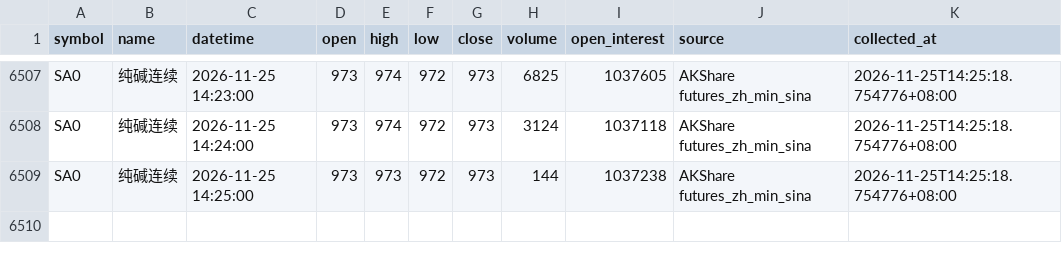
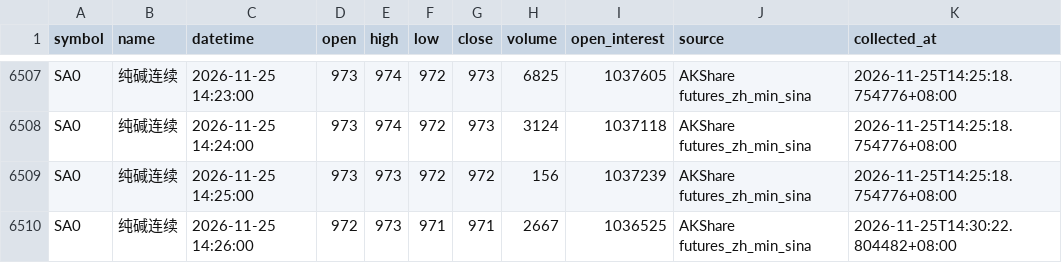
Before and after one commit to luckyjohnlucky/akshare-futures-data, a CSV file: output/SA0_minute_bars.csv, drawn as a sheet; only a part is shown, gaps mark what is left out.

```diff
--- a/output/SA0_minute_bars.csv
+++ b/output/SA0_minute_bars.csv
@@ -6508,2 +6508,3 @@ SA0,纯碱连续,2026-11-25 14:23:00,973,974,972,973,6825,1037605,AKShare future
 SA0,纯碱连续,2026-11-25 14:24:00,973,974,972,973,3124,1037118,AKShare futures_zh_min_sina,2026-11-25T14:25:18.754776+08:00
-SA0,纯碱连续,2026-11-25 14:25:00,973,973,972,973,144,1037238,AKShare futures_zh_min_sina,2026-11-25T14:25:18.754776+08:00
+SA0,纯碱连续,2026-11-25 14:25:00,973,973,972,972,156,1037239,AKShare futures_zh_min_sina,2026-11-25T14:25:18.754776+08:00
+SA0,纯碱连续,2026-11-25 14:26:00,972,973,971,971,2667,1036525,AKShare futures_zh_min_sina,2026-11-25T14:30:22.804482+08:00
```
